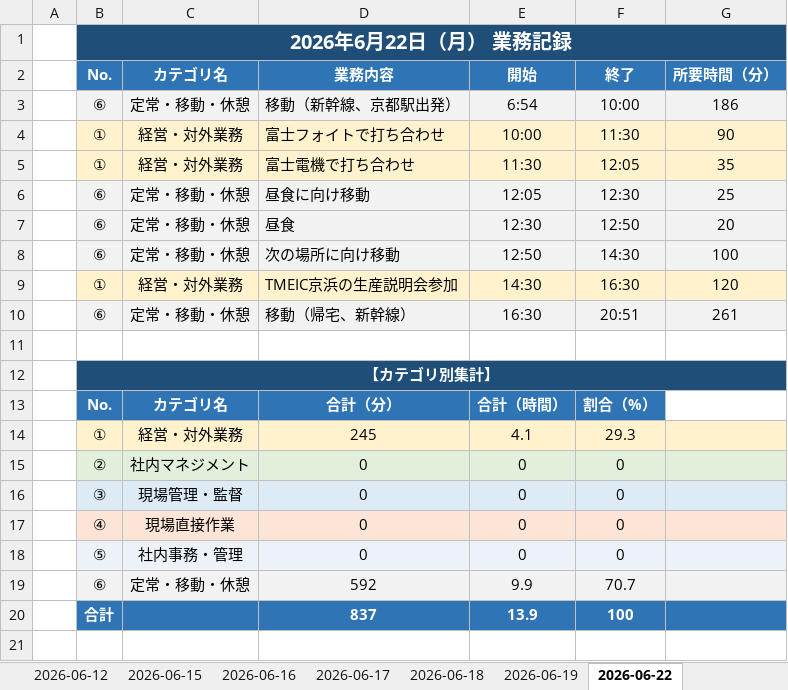
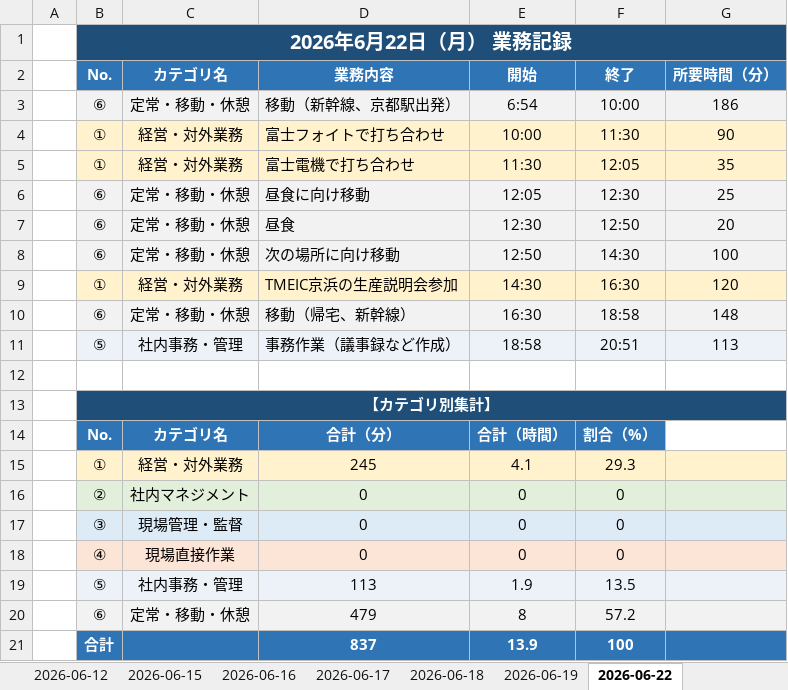
Before and after one commit to mitani38/kanagata-app, an Excel workbook: 業務記録.xlsx, sheet 2026-06-22, drawn as a sheet; values as stored, in another font and other column widths than the file's, no borders; removed rows and columns are numbered as before the commit, all else as after; the diff names each change by its address in the sheet, - before the commit and + after, or states it on an @@ line.

```diff
--- a/業務記録.xlsx (sheet 2026-06-22)
+++ b/業務記録.xlsx (sheet 2026-06-22)
-F10: 20:51
+F10: 18:58
-G10: 261
+G10: 148
+row 11:  | ⑤ | 社内事務・管理 | 事務作業（議事録など作成） | 18:58 | 20:51 | 113
-row 18:  | ⑤ | 社内事務・管理 | 0 | 0 | 0
-row 19:  | ⑥ | 定常・移動・休憩 | 592 | 9.9 | 70.7
+row 19:  | ⑤ | 社内事務・管理 | 113 | 1.9 | 13.5
+row 20:  | ⑥ | 定常・移動・休憩 | 479 | 8 | 57.2
```
